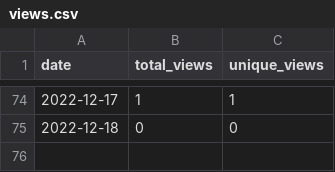
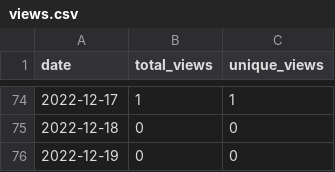
Before and after one commit to merrymitch/COMP5710, a CSV file: .traffic/views.csv, drawn as a sheet; only a part is shown, gaps mark what is left out; the diff names each change by its address in the sheet, - before the commit and + after, or states it on an @@ line.

```diff
--- a/.traffic/views.csv
+++ b/.traffic/views.csv
+row 76: 2022-12-19 | 0 | 0
```
Also changed, not shown: .traffic/clones.csv, 3 other files.
